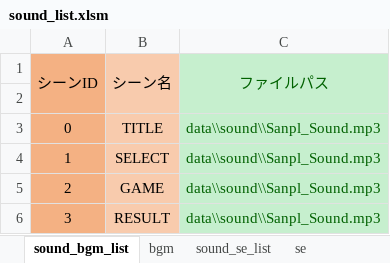
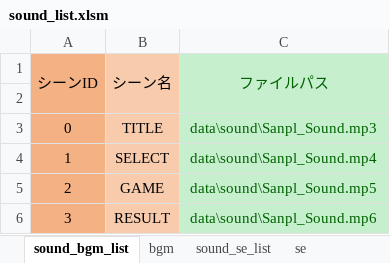
Before and after one commit to 33212donadona/CoC_sugoroku, an Excel workbook: プロジェクト/game/data/sound/sound_list.xlsm, sheet sound_bgm_list, drawn as a sheet; values as stored, in another font and other column widths than the file's, no borders; charts and pictures not drawn; the diff names each change by its address in the sheet, - before the commit and + after, or states it on an @@ line.

```diff
--- a/プロジェクト/game/data/sound/sound_list.xlsm (sheet sound_bgm_list)
+++ b/プロジェクト/game/data/sound/sound_list.xlsm (sheet sound_bgm_list)
-C3 (ファイルパス): data\\sound\\Sanpl_Sound.mp3
+C3 (ファイルパス): data\sound\Sanpl_Sound.mp3
-C4 (ファイルパス): data\\sound\\Sanpl_Sound.mp3
+C4 (ファイルパス): data\sound\Sanpl_Sound.mp4
-C5 (ファイルパス): data\\sound\\Sanpl_Sound.mp3
+C5 (ファイルパス): data\sound\Sanpl_Sound.mp5
-C6 (ファイルパス): data\\sound\\Sanpl_Sound.mp3
+C6 (ファイルパス): data\sound\Sanpl_Sound.mp6
```
Also changed, not shown: 25 other files.
